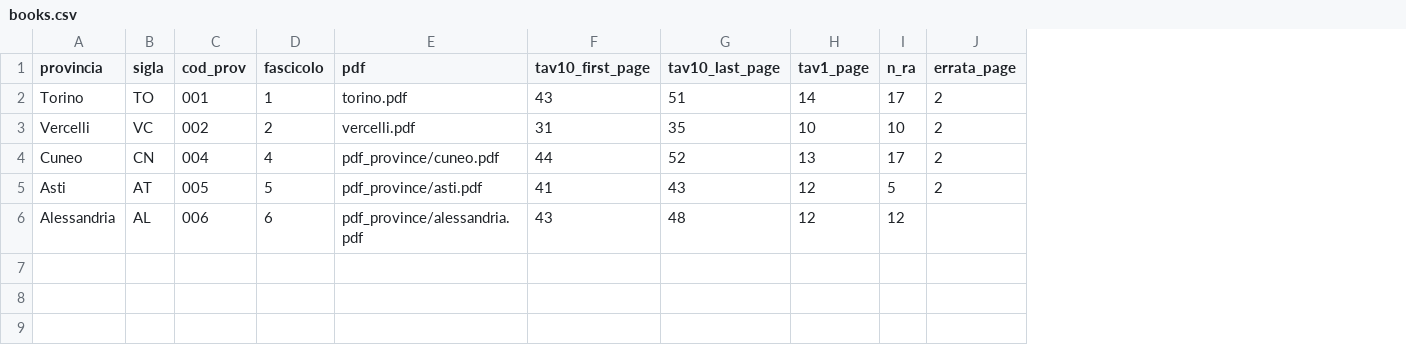
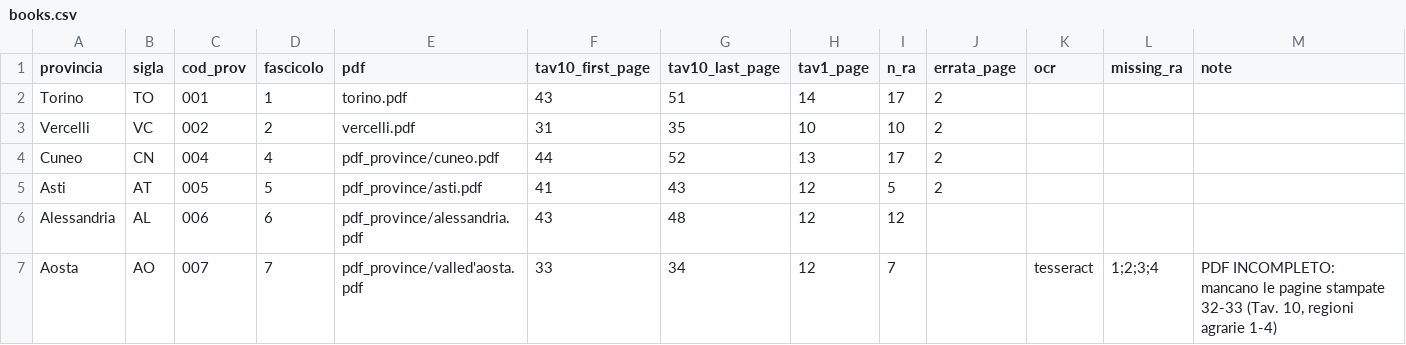
Before and after one commit to silvialapetinauni-lgtm/Progetto-Catasto, a CSV file: config/books.csv, drawn as a sheet; the diff names each change by its address in the sheet, - before the commit and + after, or states it on an @@ line.

```diff
--- a/config/books.csv
+++ b/config/books.csv
+column K (ocr), empty
+column L (missing_ra), empty
+column M (note), empty
+row 7: Aosta | AO | 007 | 7 | pdf_province/valled'aosta.pdf | 33 | 34 | 12 | 7 |  | tesseract | 1;2;3;4 | PDF INCOMPLETO: mancano le pagine stampate 32-33 (Tav. 10, regioni agrarie 1-4)
```
Also changed, not shown: 37 other files.
